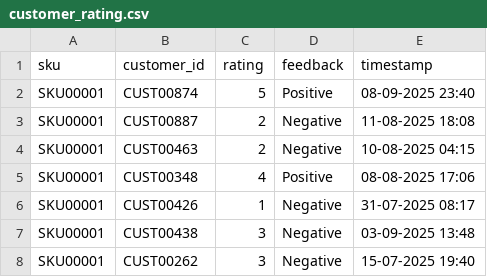
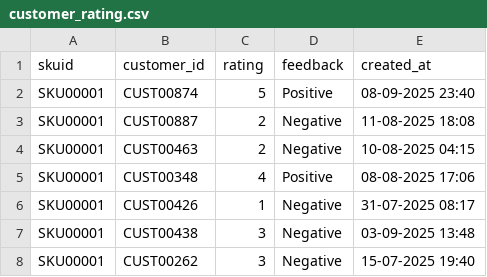
Before and after one commit to techouts/retail-recommendations, a CSV file: recommendations/pipelines/data/processed/customer_rating.csv, drawn as a sheet; only a part is shown.

```diff
--- a/recommendations/pipelines/data/processed/customer_rating.csv
+++ b/recommendations/pipelines/data/processed/customer_rating.csv
@@ -1,2 +1,2 @@
-sku,customer_id,rating,feedback,timestamp
+skuid,customer_id,rating,feedback,created_at
 SKU00001,CUST00874,5,Positive,08-09-2025 23:40
```
Also changed, not shown: 15 other files.
